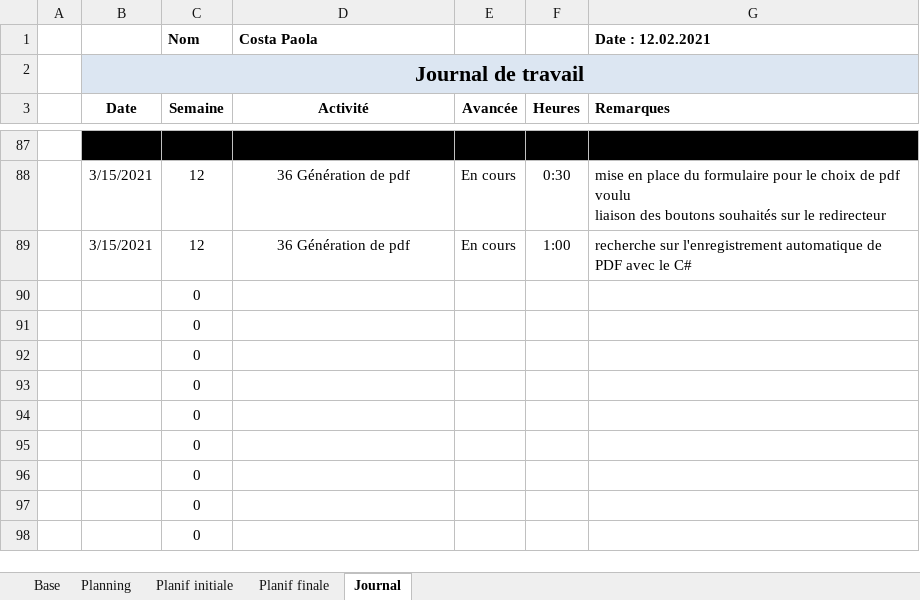
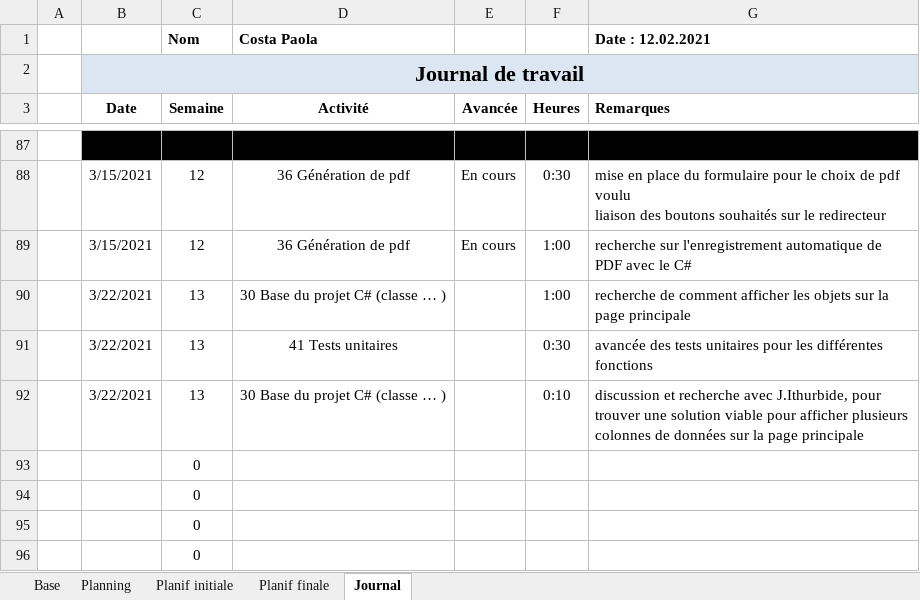
Before and after one commit to AhVen98/gestionStocks_preTPI, an Excel workbook: journalTravail_COSTA.xlsm, sheet Journal, drawn as a sheet; only a part is shown, gaps mark what is left out; the shorter side is filled out with more unchanged rows; values as stored, in another font and other column widths than the file's, no borders; conditional formats not drawn; removed rows and columns are numbered as before the commit, all else as after; the diff names each change by its address in the sheet, - before the commit and + after, or states it on an @@ line.

Commit message:
avancée de la page principale

```diff
--- a/journalTravail_COSTA.xlsm (sheet Journal)
+++ b/journalTravail_COSTA.xlsm (sheet Journal)
-row 90:  |  | 0
-row 91:  |  | 0
-row 92:  |  | 0
+row 90:  | 3/22/2021 | 13 | 30 Base du projet C# (classe … ) |  | 1:00 | recherche de comment afficher les objets sur la page principale
+row 91:  | 3/22/2021 | 13 | 41 Tests unitaires |  | 0:30 | avancée des tests unitaires pour les différentes fonctions
+row 92:  | 3/22/2021 | 13 | 30 Base du projet C# (classe … ) |  | 0:10 | discussion et recherche avec J.Ithurbide, pour trouver une solution viable pour afficher plusieurs colonnes de données sur la page principale
```
Also changed, not shown: sheet Planning, 16 other files.
